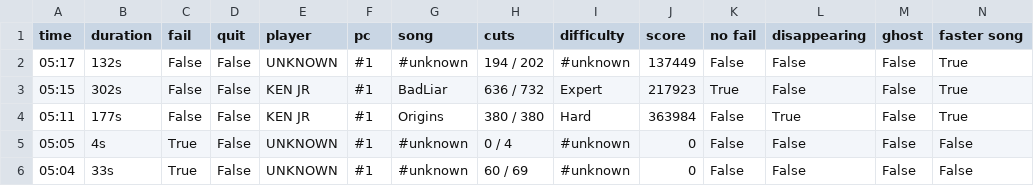
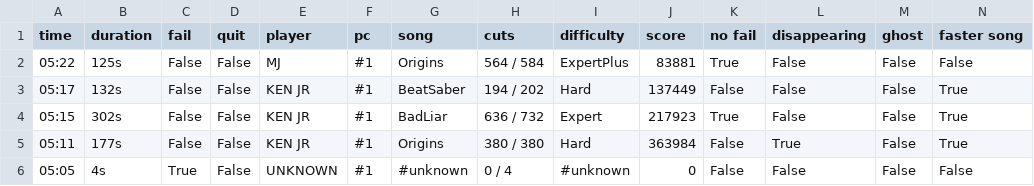
Before and after one commit to budidino/multiverse, a CSV file: latest.csv, drawn as a sheet; only a part is shown; the shorter side is filled out with more unchanged rows.

```diff
--- a/latest.csv
+++ b/latest.csv
@@ -1,3 +1,4 @@
 time, duration, fail, quit, player, pc, song, cuts, difficulty, score, no fail, disappearing, ghost, faster song
-05:17, 132s, False, False, UNKNOWN, #1, #unknown, 194 / 202, #unknown, 137449, False, False, False, True
+05:22, 125s, False, False, MJ, #1, Origins, 564 / 584, ExpertPlus, 83881, True, False, False, False
+05:17, 132s, False, False, KEN JR, #1, BeatSaber, 194 / 202, Hard, 137449, False, False, False, True
 05:15, 302s, False, False, KEN JR, #1, BadLiar, 636 / 732, Expert, 217923, True, False, False, True
```
Also changed, not shown: 2 other files.
